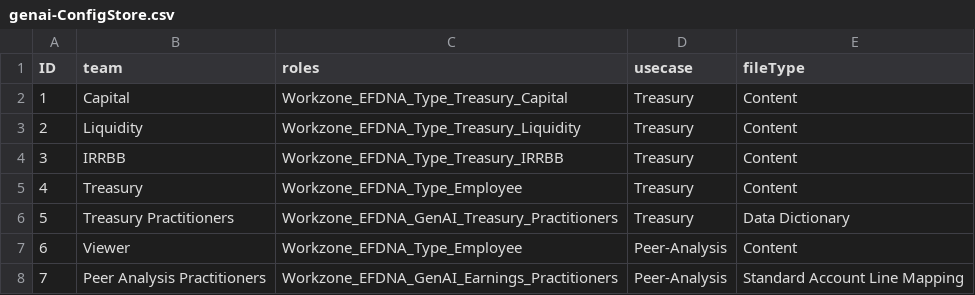
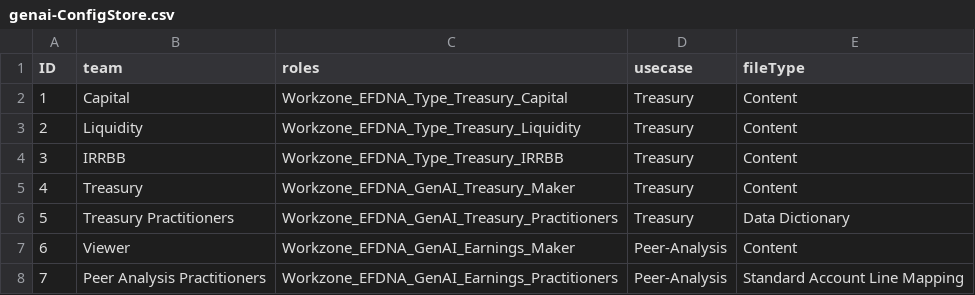
Before and after one commit to kritiagrar5/genAicontentIngestion, a CSV file: db/data/genai-ConfigStore.csv, drawn as a sheet.

Commit message:
file type

```diff
--- a/db/data/genai-ConfigStore.csv
+++ b/db/data/genai-ConfigStore.csv
@@ -4,5 +4,5 @@ ID,team,roles,usecase,fileType
 3,IRRBB,Workzone_EFDNA_Type_Treasury_IRRBB,Treasury,Content
-4,Treasury,Workzone_EFDNA_Type_Employee,Treasury,Content
+4,Treasury,Workzone_EFDNA_GenAI_Treasury_Maker,Treasury,Content
 5,Treasury Practitioners,Workzone_EFDNA_GenAI_Treasury_Practitioners,Treasury,Data Dictionary
-6,Viewer,Workzone_EFDNA_Type_Employee,Peer-Analysis,Content
+6,Viewer,Workzone_EFDNA_GenAI_Earnings_Maker,Peer-Analysis,Content
 7,Peer Analysis Practitioners,Workzone_EFDNA_GenAI_Earnings_Practitioners,Peer-Analysis,Standard Account Line Mapping
```
Also changed, not shown: 4 other files.
